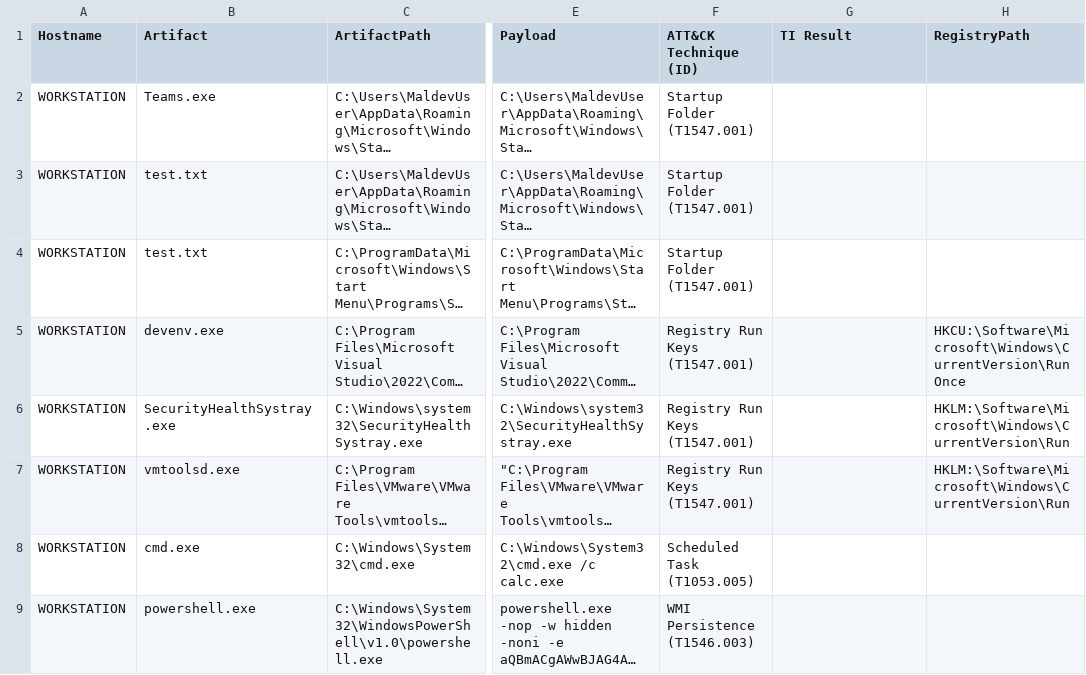
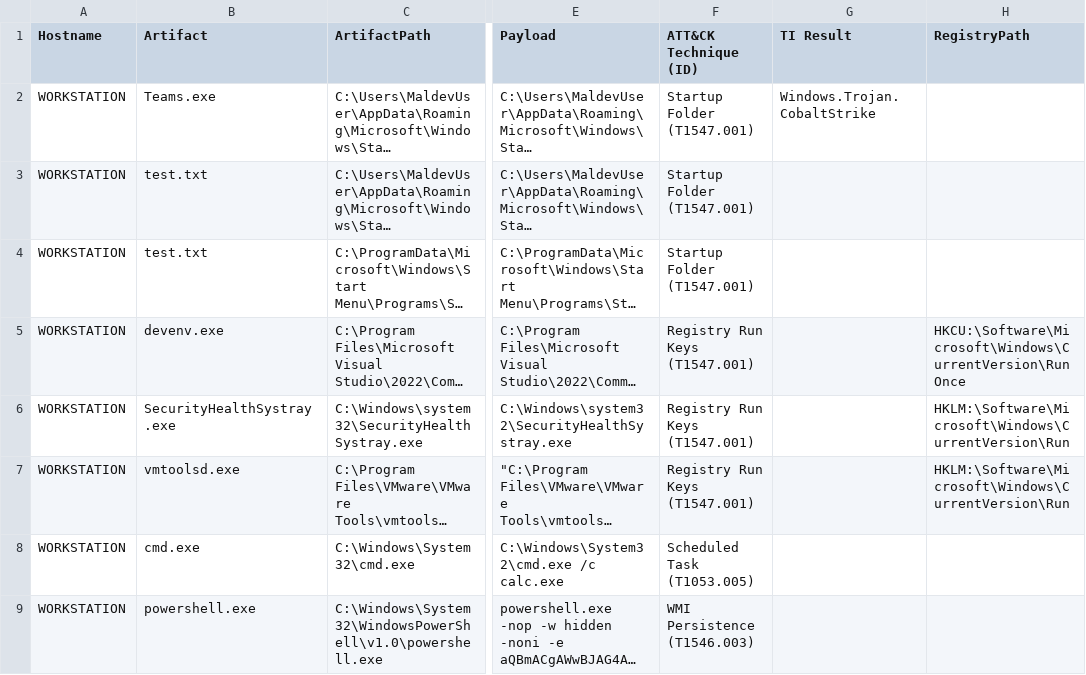
Before and after one commit to dennysvande/security-coding, a CSV file: Blue-Team-Scripts/persistence-artifacts.csv, drawn as a sheet; only a part is shown, gaps mark what is left out; long unchanged cells end in …; the diff names each change by its address in the sheet, - before the commit and + after, or states it on an @@ line.

Commit message:
Retool the script to use Yara directly for scanning processes.

```diff
--- a/Blue-Team-Scripts/persistence-artifacts.csv
+++ b/Blue-Team-Scripts/persistence-artifacts.csv
-G2 (TI Result): (empty)
+G2 (TI Result): Windows.Trojan.CobaltStrike
```
Also changed, not shown: 3 other files.
